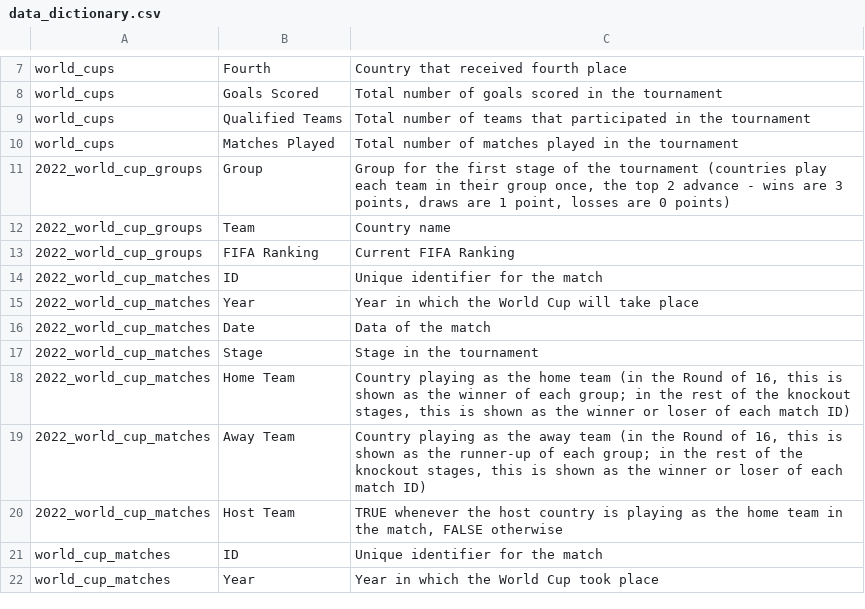
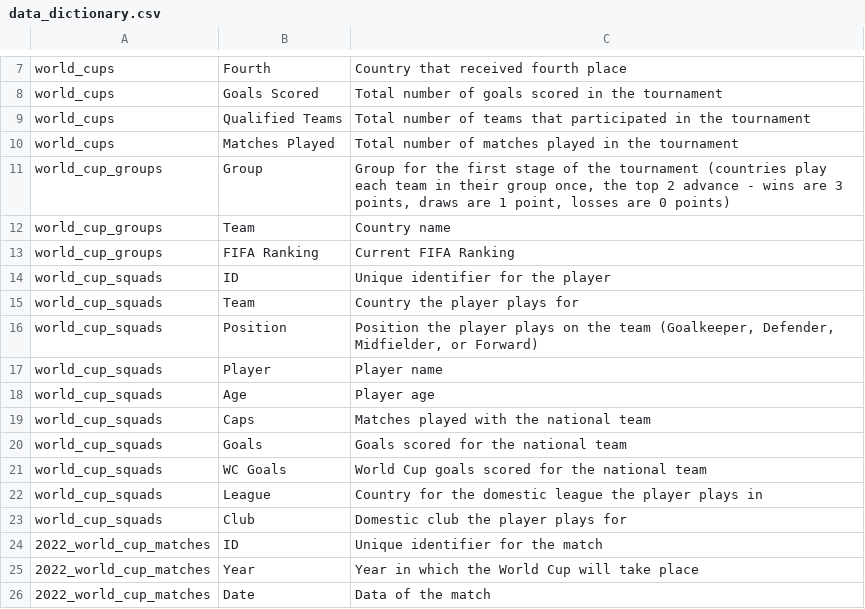
Before and after one commit to rosangelhe/P2_rosangel-herrera, a CSV file: World+Cup/data_dictionary.csv, drawn as a sheet; only a part is shown, gaps mark what is left out; the shorter side is filled out with more unchanged rows.

```diff
--- a/World+Cup/data_dictionary.csv
+++ b/World+Cup/data_dictionary.csv
@@ -10,5 +10,15 @@ world_cups,Qualified Teams,Total number of teams that participated in the tourna
 world_cups,Matches Played,Total number of matches played in the tournament
-2022_world_cup_groups,Group,"Group for the first stage of the tournament (countries play each team in their group once, the top 2 advance - wins are 3 points, draws are 1 point, losses are 0 points)"
-2022_world_cup_groups,Team,Country name
-2022_world_cup_groups,FIFA Ranking,Current FIFA Ranking
+world_cup_groups,Group,"Group for the first stage of the tournament (countries play each team in their group once, the top 2 advance - wins are 3 points, draws are 1 point, losses are 0 points)"
+world_cup_groups,Team,Country name
+world_cup_groups,FIFA Ranking,Current FIFA Ranking
+world_cup_squads,ID,Unique identifier for the player
+world_cup_squads,Team,Country the player plays for
+world_cup_squads,Position,"Position the player plays on the team (Goalkeeper, Defender, Midfielder, or Forward)"
+world_cup_squads,Player,Player name
+world_cup_squads,Age,Player age
+world_cup_squads,Caps,Matches played with the national team
+world_cup_squads,Goals,Goals scored for the national team
+world_cup_squads,WC Goals,World Cup goals scored for the national team
+world_cup_squads,League,Country for the domestic league the player plays in
+world_cup_squads,Club,Domestic club the player plays for
 2022_world_cup_matches,ID,Unique identifier for the match
```
Also changed, not shown: 1 other file.
